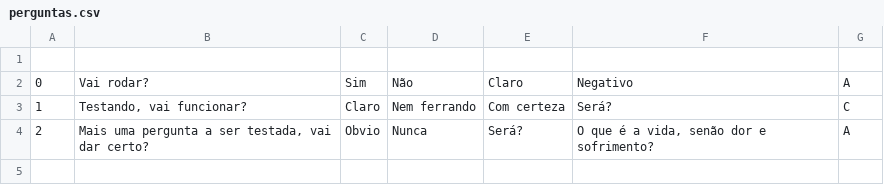
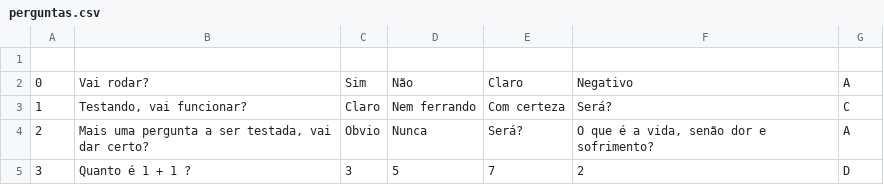
Before and after one commit to joaogpizza/Proj1Lipai, a CSV file: data/perguntas.csv, drawn as a sheet.

```diff
--- a/data/perguntas.csv
+++ b/data/perguntas.csv
@@ -4 +4,2 @@
 2,"Mais uma pergunta a ser testada, vai dar certo?",Obvio,Nunca,Será?,"O que é a vida, senão dor e sofrimento?",A
+3,Quanto é 1 + 1 ?,3,5,7,2,D
```
Also changed, not shown: 3 other files.
